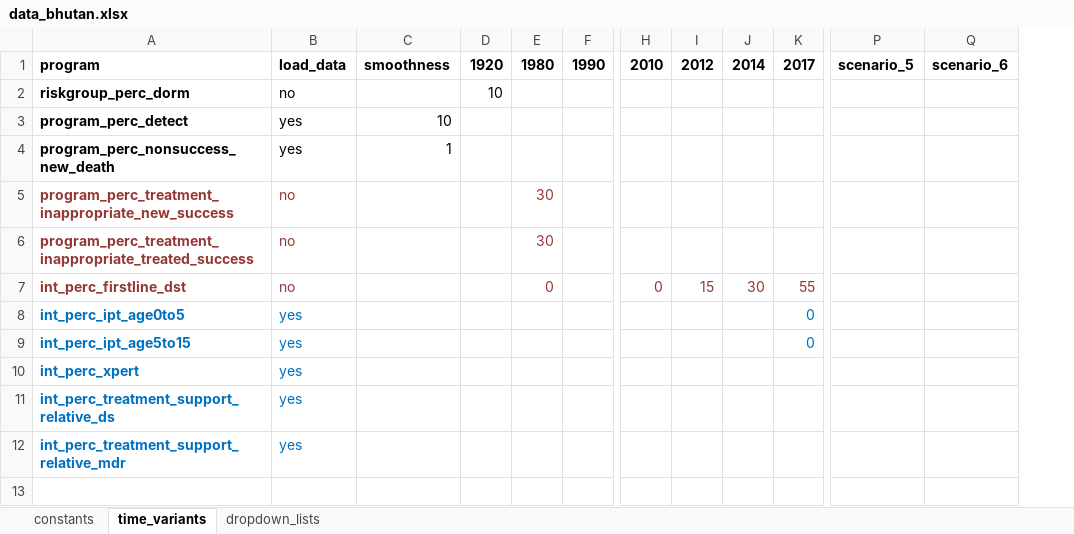
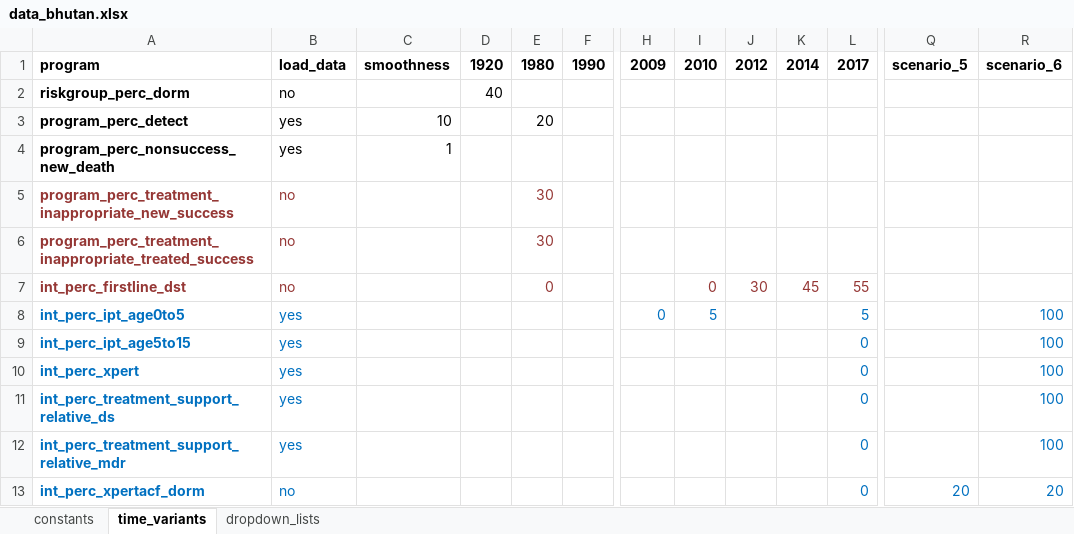
Before and after one commit to monash-emu/AuTuMN, an Excel workbook: autumn/xls/data_bhutan.xlsx, sheet time_variants, drawn as a sheet; only a part is shown, gaps mark what is left out; values as stored, in another font and other column widths than the file's, no borders; removed rows and columns are numbered as before the commit, all else as after; rows hold the shown columns only; the diff names each change by its address in the sheet, - before the commit and + after, or states it on an @@ line.

Commit message:
Manual calibration for Bhutan

```diff
--- a/autumn/xls/data_bhutan.xlsx (sheet time_variants)
+++ b/autumn/xls/data_bhutan.xlsx (sheet time_variants)
+column H, rows 1-8: 2009 |  |  |  |  |  |  | 0
-column Q, row 1: scenario_6
+column R, rows 1-12: scenario_6 |  |  |  |  |  |  | 100 | 100 | 100 | 100 | 100
-D2: 10
+D2: 40
-E3: (empty)
+E3: 20
-J7: 15
+J7: 30
-K7: 30
+K7: 45
-I8: (empty)
+I8: 5
-L8: 0
+L8: 5
-L10:L12: (empty)
+L10:L12: 0
+row 13: int_perc_xpertacf_dorm | no |  |  |  |  |  |  |  |  | 0 | 20 | 20
```
Also changed, not shown: sheet constants, autumn/xls/data_default.xlsx.
